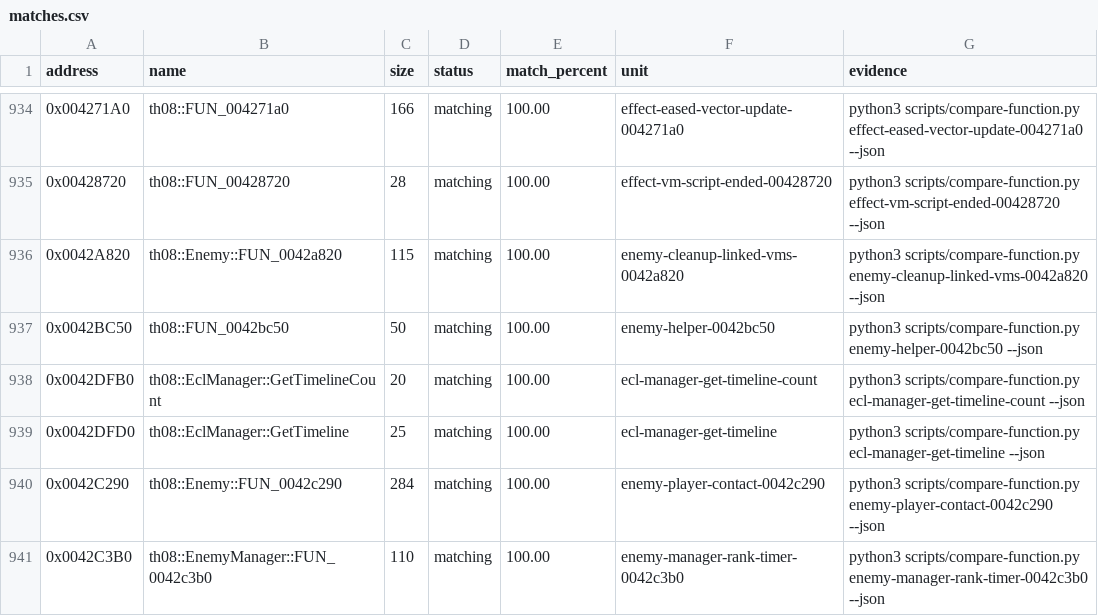
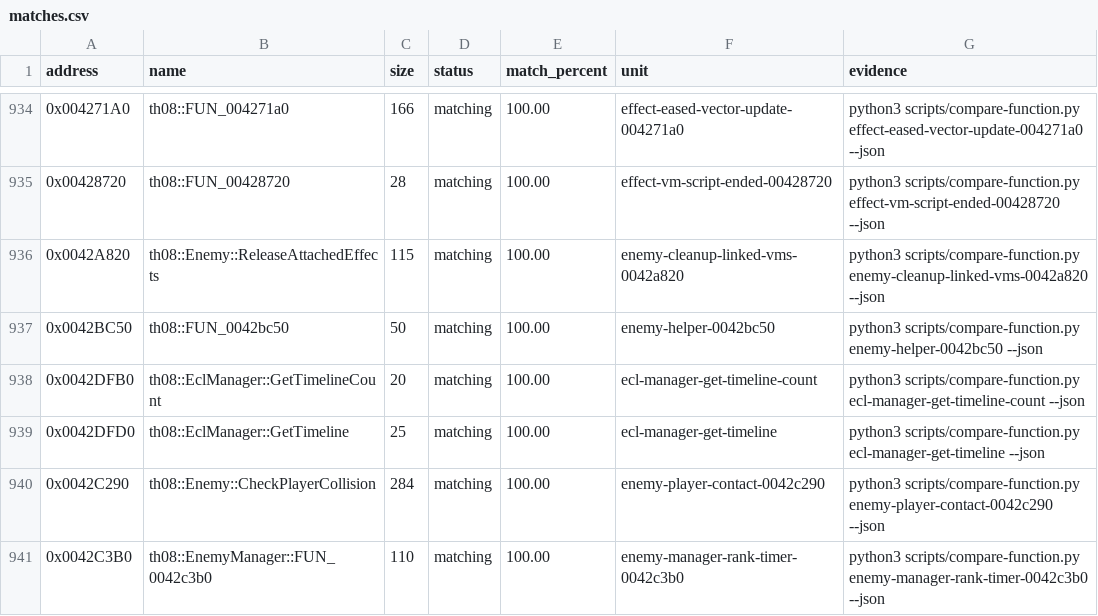
Before and after one commit to N0zoM1z0/th08, a CSV file: config/matches.csv, drawn as a sheet; only a part is shown, gaps mark what is left out; the diff covers the shown part only.

```diff
--- a/config/matches.csv
+++ b/config/matches.csv
@@ -935,3 +935,3 @@ address,name,size,status,match_percent,unit,evidence
 0x00428720,th08::FUN_00428720,28,matching,100.00,effect-vm-script-ended-00428720,python3 scripts/compare-function.py effect-vm-script-ended-00428720 --json
-0x0042A820,th08::Enemy::FUN_0042a820,115,matching,100.00,enemy-cleanup-linked-vms-0042a820,python3 scripts/compare-function.py enemy-cleanup-linked-vms-0042a820 --json
+0x0042A820,th08::Enemy::ReleaseAttachedEffects,115,matching,100.00,enemy-cleanup-linked-vms-0042a820,python3 scripts/compare-function.py enemy-cleanup-linked-vms-0042a820 --json
 0x0042BC50,th08::FUN_0042bc50,50,matching,100.00,enemy-helper-0042bc50,python3 scripts/compare-function.py enemy-helper-0042bc50 --json
@@ -939,3 +939,3 @@ address,name,size,status,match_percent,unit,evidence
 0x0042DFD0,th08::EclManager::GetTimeline,25,matching,100.00,ecl-manager-get-timeline,python3 scripts/compare-function.py ecl-manager-get-timeline --json
-0x0042C290,th08::Enemy::FUN_0042c290,284,matching,100.00,enemy-player-contact-0042c290,python3 scripts/compare-function.py enemy-player-contact-0042c290 --json
+0x0042C290,th08::Enemy::CheckPlayerCollision,284,matching,100.00,enemy-player-contact-0042c290,python3 scripts/compare-function.py enemy-player-contact-0042c290 --json
 0x0042C3B0,th08::EnemyManager::FUN_0042c3b0,110,matching,100.00,enemy-manager-rank-timer-0042c3b0,python3 scripts/compare-function.py enemy-manager-rank-timer-0042c3b0 --json
```
Also changed, not shown: 10 edited cells elsewhere in this file, config/implemented.csv, config/mapping.csv, 21 other files.
